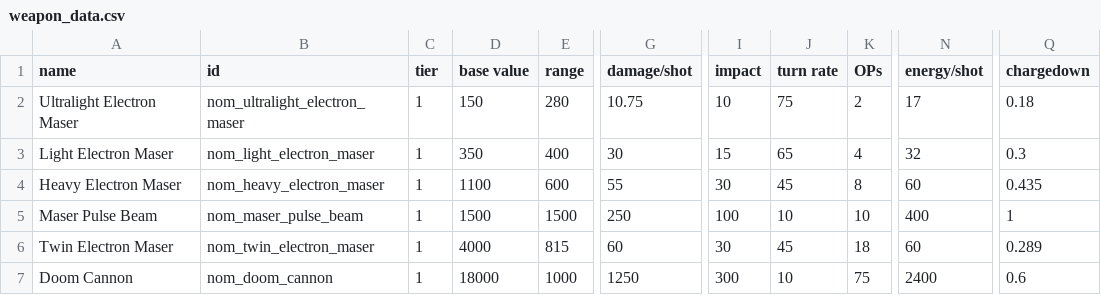
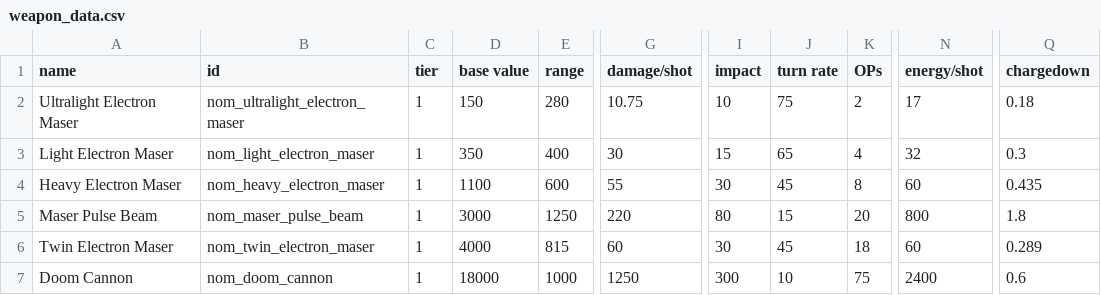
Before and after one commit to Trylobot/starsector-mods, a CSV file: nom/data/weapons/weapon_data.csv, drawn as a sheet; only a part is shown, gaps mark what is left out; the diff names each change by its address in the sheet, - before the commit and + after, or states it on an @@ line.

```diff
--- a/nom/data/weapons/weapon_data.csv
+++ b/nom/data/weapons/weapon_data.csv
-D5 (base value): 1500
+D5 (base value): 3000
-E5 (range): 1500
+E5 (range): 1250
-G5 (damage/shot): 250
+G5 (damage/shot): 220
-I5 (impact): 100
+I5 (impact): 80
-J5 (turn rate): 10
+J5 (turn rate): 15
-K5 (OPs): 10
+K5 (OPs): 20
-N5 (energy/shot): 400
+N5 (energy/shot): 800
-Q5 (chargedown): 1
+Q5 (chargedown): 1.8
```
Also changed, not shown: nom/data/hulls/ship_data.csv, 13 other files.
